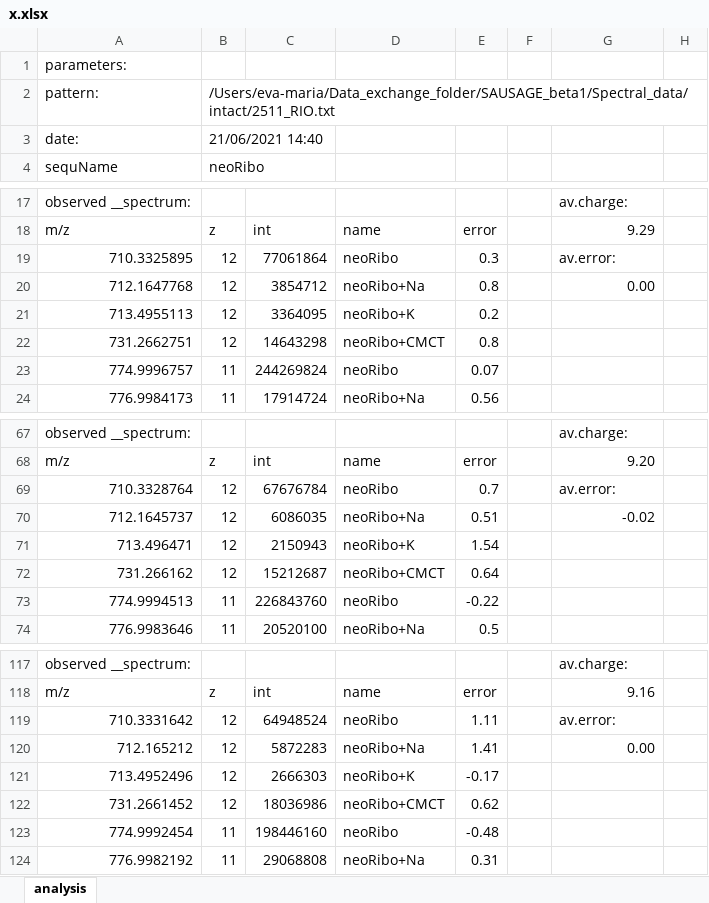
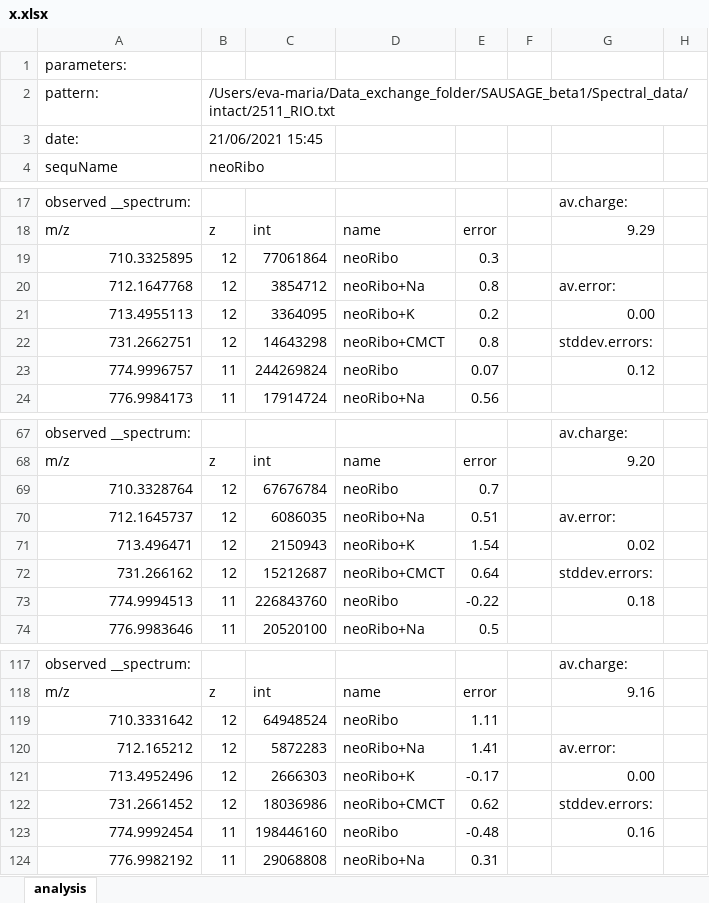
Before and after one commit to michael-palasser/FAST-MS, an Excel workbook: Spectral_data/intact/x.xlsx, sheet analysis, drawn as a sheet; only a part is shown, gaps mark what is left out; values as stored, in another font and other column widths than the file's, no borders; the diff covers the shown part only; the diff names each change by its address in the sheet, - before the commit and + after, or states it on an @@ line.

```diff
--- a/Spectral_data/intact/x.xlsx (sheet analysis)
+++ b/Spectral_data/intact/x.xlsx (sheet analysis)
-B3: 21/06/2021 14:40
+B3: 21/06/2021 15:45
-G19: av.error:
+G19: (empty)
-G20: 0.00
+G20: av.error:
-G21: (empty)
+G21: 0.00
-G22: (empty)
+G22: stddev.errors:
-G23: (empty)
+G23: 0.12
-G69: av.error:
+G69: (empty)
-G70: -0.02
+G70: av.error:
-G71: (empty)
+G71: 0.02
-G72: (empty)
+G72: stddev.errors:
-G73: (empty)
+G73: 0.18
-G119: av.error:
+G119: (empty)
-G120: 0.00
+G120: av.error:
-G121: (empty)
+G121: 0.00
-G122: (empty)
+G122: stddev.errors:
-G123: (empty)
+G123: 0.16
```
Also changed, not shown: 5 edited cells elsewhere in this sheet, 4 other files.
